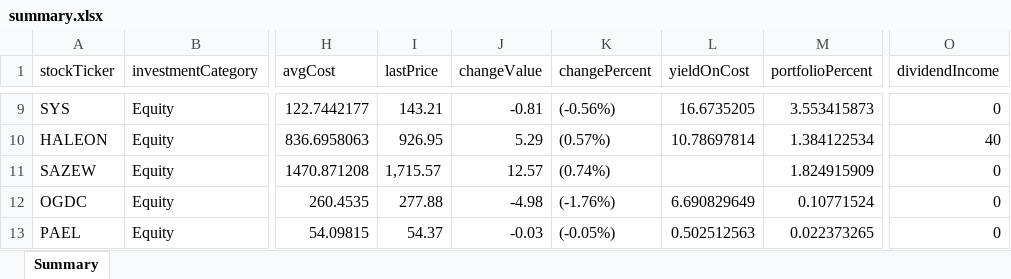
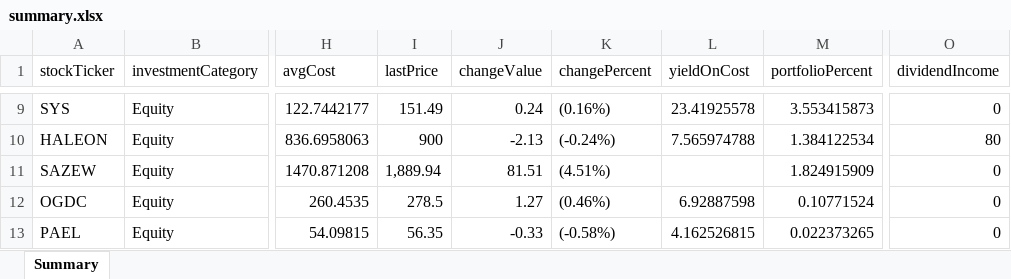
Before and after one commit to inam1611/vite-electron-react, an Excel workbook: electron/data/summary.xlsx, sheet Summary, drawn as a sheet; only a part is shown, gaps mark what is left out; values as stored, in another font and other column widths than the file's, no borders; the diff covers the shown part only; the diff names each change by its address in the sheet, - before the commit and + after, or states it on an @@ line.

Commit message:
dual portfolio done till summary

```diff
--- a/electron/data/summary.xlsx (sheet Summary)
+++ b/electron/data/summary.xlsx (sheet Summary)
-I9 (lastPrice): 143.21
+I9 (lastPrice): 151.49
-J9 (changeValue): -0.81
+J9 (changeValue): 0.24
-K9 (changePercent): (-0.56%)
+K9 (changePercent): (0.16%)
-L9 (yieldOnCost): 16.6735205
+L9 (yieldOnCost): 23.41925578
-I10 (lastPrice): 926.95
+I10 (lastPrice): 900
-J10 (changeValue): 5.29
+J10 (changeValue): -2.13
-K10 (changePercent): (0.57%)
+K10 (changePercent): (-0.24%)
-L10 (yieldOnCost): 10.78697814
+L10 (yieldOnCost): 7.565974788
-O10 (dividendIncome): 40
+O10 (dividendIncome): 80
-I11 (lastPrice): 1,715.57
+I11 (lastPrice): 1,889.94
-J11 (changeValue): 12.57
+J11 (changeValue): 81.51
-K11 (changePercent): (0.74%)
+K11 (changePercent): (4.51%)
-I12 (lastPrice): 277.88
+I12 (lastPrice): 278.5
-J12 (changeValue): -4.98
+J12 (changeValue): 1.27
-K12 (changePercent): (-1.76%)
+K12 (changePercent): (0.46%)
-L12 (yieldOnCost): 6.690829649
+L12 (yieldOnCost): 6.92887598
-I13 (lastPrice): 54.37
+I13 (lastPrice): 56.35
-J13 (changeValue): -0.03
+J13 (changeValue): -0.33
-K13 (changePercent): (-0.05%)
+K13 (changePercent): (-0.58%)
-L13 (yieldOnCost): 0.502512563
+L13 (yieldOnCost): 4.162526815
```
Also changed, not shown: 29 edited cells elsewhere in this sheet, 16 other files.
